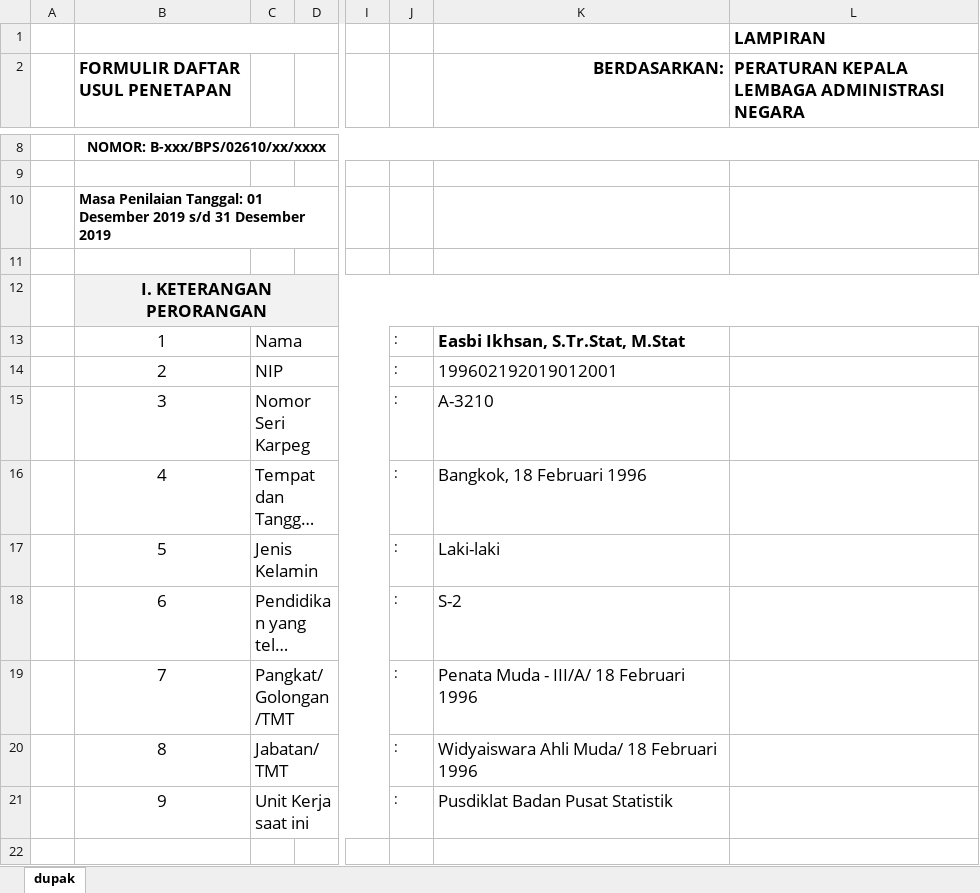
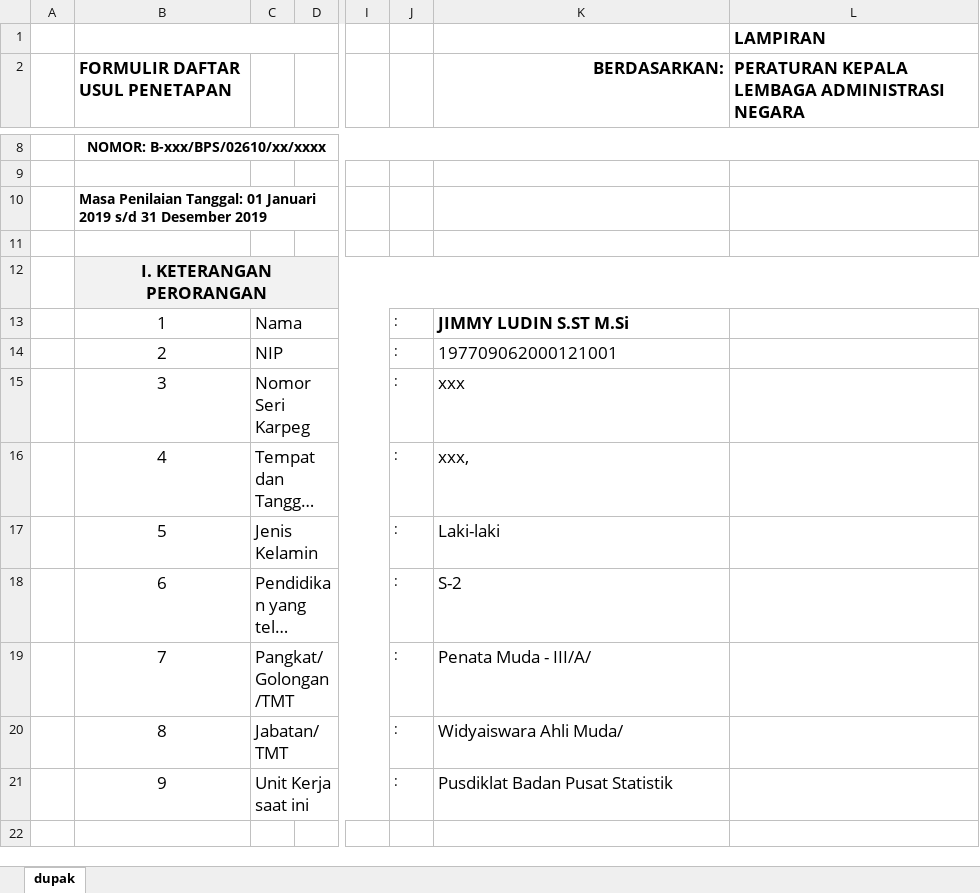
Before and after one commit to easbi/sempak, an Excel workbook: storage/dupak.xlsx, sheet dupak, drawn as a sheet; only a part is shown, gaps mark what is left out; long unchanged cells end in …; values as stored, in another font and other column widths than the file's, no borders; the diff names each change by its address in the sheet, - before the commit and + after, or states it on an @@ line.

```diff
--- a/storage/dupak.xlsx (sheet dupak)
+++ b/storage/dupak.xlsx (sheet dupak)
-B10 (FORMULIR DAFTAR USUL PENETAPAN): …Tanggal: 01 Desember 2019 s/d…
+B10 (FORMULIR DAFTAR USUL PENETAPAN): …Tanggal: 01 Januari 2019 s/d…
-K13 (BERDASARKAN:): Easbi Ikhsan, S.Tr.Stat, M.Stat
+K13 (BERDASARKAN:): JIMMY LUDIN S.ST M.Si
-K14 (BERDASARKAN:): 199602192019012001
+K14 (BERDASARKAN:): 197709062000121001
-K15 (BERDASARKAN:): A-3210
+K15 (BERDASARKAN:): xxx
-K16 (BERDASARKAN:): Bangkok, 18 Februari 1996
+K16 (BERDASARKAN:): xxx,
-K19 (BERDASARKAN:): Penata Muda - III/A/ 18 Februari 1996
+K19 (BERDASARKAN:): Penata Muda - III/A/
-K20 (BERDASARKAN:): Widyaiswara Ahli Muda/ 18 Februari 1996
+K20 (BERDASARKAN:): Widyaiswara Ahli Muda/
```
Also changed, not shown: 3 other files.
